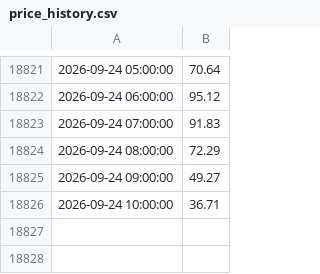
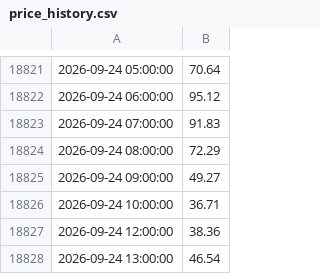
Before and after one commit to Dynastymaad/aeso-cushion-model, a CSV file: model/price_history.csv, drawn as a sheet; only a part is shown, gaps mark what is left out.

```diff
--- a/model/price_history.csv
+++ b/model/price_history.csv
@@ -18826 +18826,3 @@
 2026-09-24 10:00:00,36.71
+2026-09-24 12:00:00,38.36
+2026-09-24 13:00:00,46.54
```
Also changed, not shown: 9 other files.
